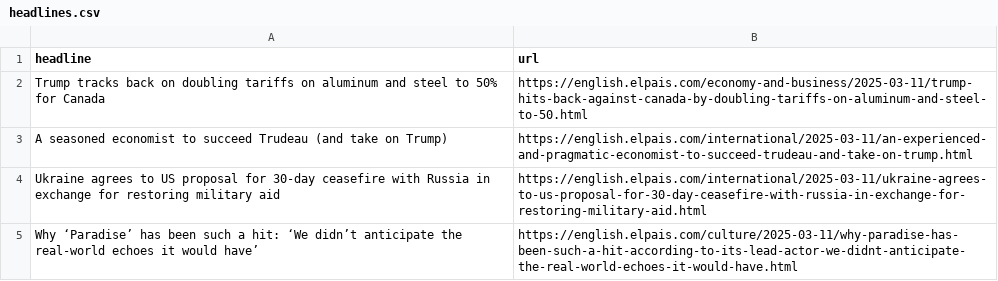
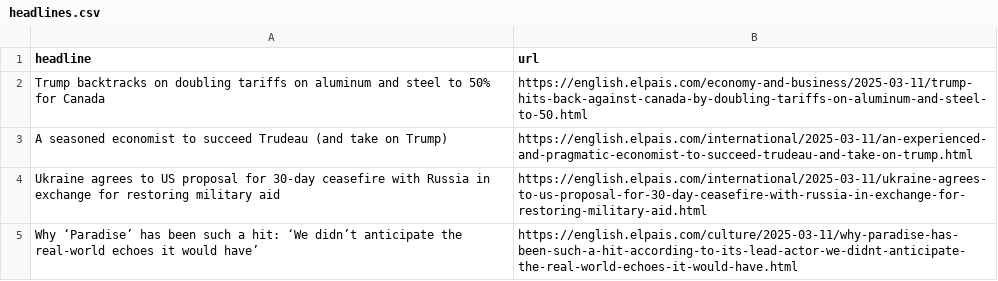
Before and after one commit to anaemepe/autoscrapper-elpais, a CSV file: headlines.csv, drawn as a sheet; only a part is shown.

```diff
--- a/headlines.csv
+++ b/headlines.csv
@@ -1,3 +1,3 @@
 headline,url
-Trump tracks back on doubling tariffs on aluminum and steel to 50% for Canada,https://english.elpais.com/economy-and-business/2025-03-11/trump-hits-back-against-canada-by-doubling-tariffs-on-aluminum-and-steel-to-50.html
+Trump backtracks on doubling tariffs on aluminum and steel to 50% for Canada,https://english.elpais.com/economy-and-business/2025-03-11/trump-hits-back-against-canada-by-doubling-tariffs-on-aluminum-and-steel-to-50.html
 A seasoned economist to succeed Trudeau (and take on Trump),https://english.elpais.com/international/2025-03-11/an-experienced-and-pragmatic-economist-to-succeed-trudeau-and-take-on-trump.html
```
